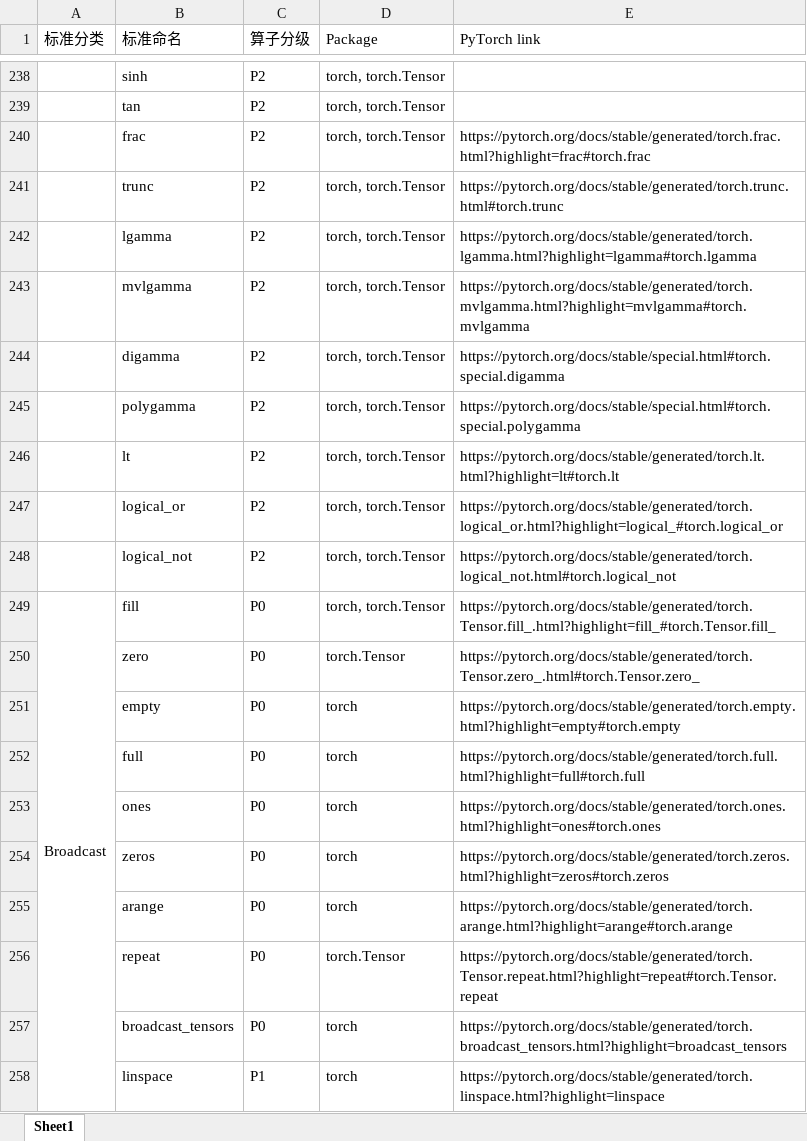
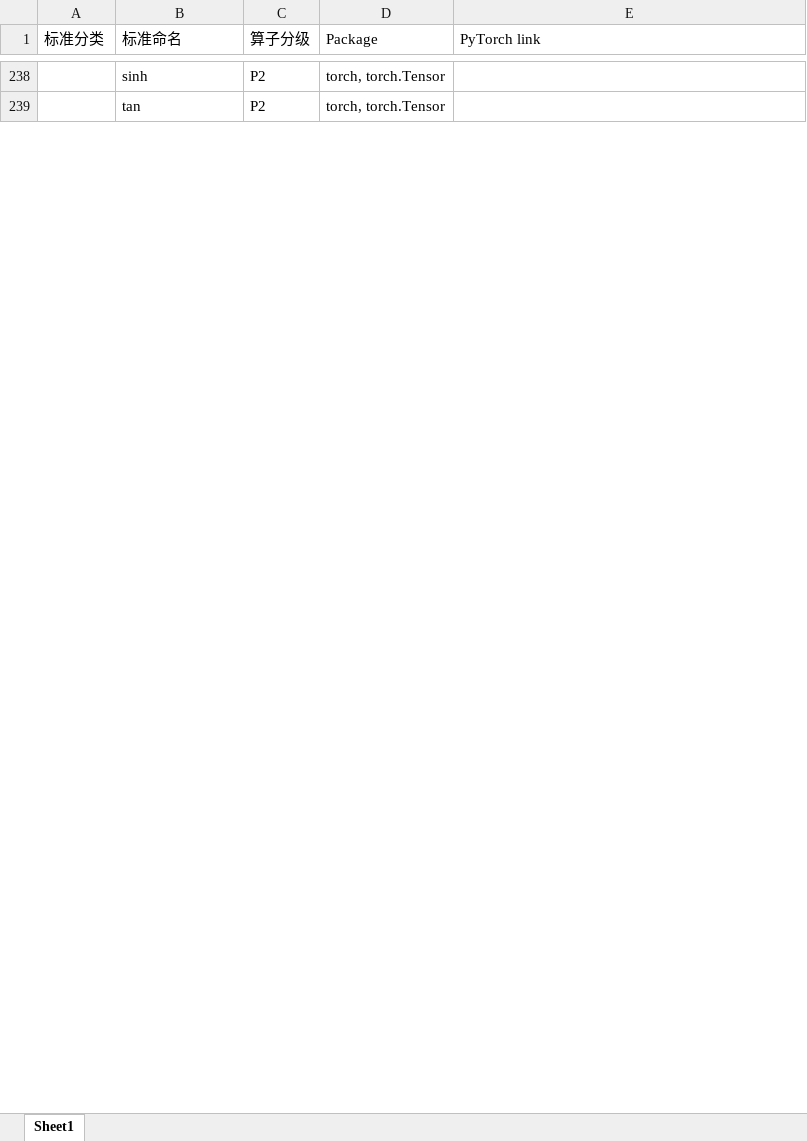
Before and after one commit to DeepLink-org/deeplink-rtd-docs, an Excel workbook: docs/doc/Operators/download_op.xlsx, sheet Sheet1, drawn as a sheet; only a part is shown, gaps mark what is left out; values as stored, in another font and other column widths than the file's, no cell formats; removed rows and columns are numbered as before the commit, all else as after; the diff covers the shown part only; the diff names each change by its address in the sheet, - before the commit and + after, or states it on an @@ line.

```diff
--- a/docs/doc/Operators/download_op.xlsx (sheet Sheet1)
+++ b/docs/doc/Operators/download_op.xlsx (sheet Sheet1)
@@ row 240 hidden:  | frac | P2 | torch, torch.Tensor | https://pytorch.org/docs/stable/generated/torch.frac.html?highlight=frac#torch.frac @@
@@ row 241 hidden:  | trunc | P2 | torch, torch.Tensor | https://pytorch.org/docs/stable/generated/torch.trunc.html#torch.trunc @@
@@ row 242 hidden:  | lgamma | P2 | torch, torch.Tensor | https://pytorch.org/docs/stable/generated/torch.lgamma.html?highlight=lgamma#torch.lgamma @@
@@ row 243 hidden:  | mvlgamma | P2 | torch, torch.Tensor | https://pytorch.org/docs/stable/generated/torch.mvlgamma.html?highlight=mvlgamma#torch.mvlgamma @@
@@ row 244 hidden:  | digamma | P2 | torch, torch.Tensor | https://pytorch.org/docs/stable/special.html#torch.special.digamma @@
@@ row 245 hidden:  | polygamma | P2 | torch, torch.Tensor | https://pytorch.org/docs/stable/special.html#torch.special.polygamma @@
@@ row 246 hidden:  | lt | P2 | torch, torch.Tensor | https://pytorch.org/docs/stable/generated/torch.lt.html?highlight=lt#torch.lt @@
@@ row 247 hidden:  | logical_or | P2 | torch, torch.Tensor | https://pytorch.org/docs/stable/generated/torch.logical_or.html?highlight=logical_#torch.logical_or @@
@@ row 248 hidden:  | logical_not | P2 | torch, torch.Tensor | https://pytorch.org/docs/stable/generated/torch.logical_not.html#torch.logical_not @@
@@ row 249 hidden: Broadcast | fill | P0 | torch, torch.Tensor | https://pytorch.org/docs/stable/generated/torch.Tensor.fill_.html?highlight=fill_#torch.Tensor.fill_ @@
@@ row 250 hidden:  | zero | P0 | torch.Tensor | https://pytorch.org/docs/stable/generated/torch.Tensor.zero_.html#torch.Tensor.zero_ @@
@@ row 251 hidden:  | empty | P0 | torch | https://pytorch.org/docs/stable/generated/torch.empty.html?highlight=empty#torch.empty @@
@@ row 252 hidden:  | full | P0 | torch | https://pytorch.org/docs/stable/generated/torch.full.html?highlight=full#torch.full @@
@@ row 253 hidden:  | ones | P0 | torch | https://pytorch.org/docs/stable/generated/torch.ones.html?highlight=ones#torch.ones @@
@@ row 254 hidden:  | zeros | P0 | torch | https://pytorch.org/docs/stable/generated/torch.zeros.html?highlight=zeros#torch.zeros @@
@@ row 255 hidden:  | arange | P0 | torch | https://pytorch.org/docs/stable/generated/torch.arange.html?highlight=arange#torch.arange @@
@@ row 256 hidden:  | repeat | P0 | torch.Tensor | https://pytorch.org/docs/stable/generated/torch.Tensor.repeat.html?highlight=repeat#torch.Tensor.repeat @@
@@ row 257 hidden:  | broadcast_tensors | P0 | torch | https://pytorch.org/docs/stable/generated/torch.broadcast_tensors.html?highlight=broadcast_tensors @@
@@ row 258 hidden:  | linspace | P1 | torch | https://pytorch.org/docs/stable/generated/torch.linspace.html?highlight=linspace @@
```
Also changed, not shown: 212 hidden or unhidden rows and 25 edited cells elsewhere in this sheet, cell formats, 2 other files.
